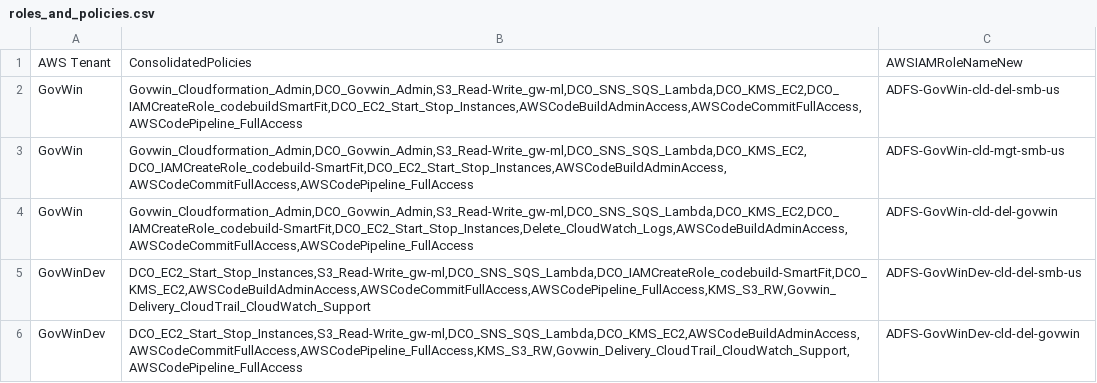
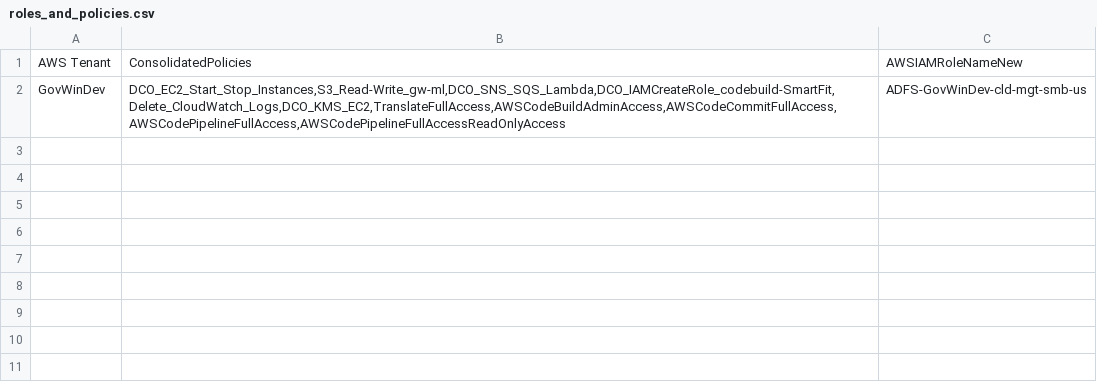
Before and after one commit to RodGuiamoy/SetPoliciesToRoles, a CSV file: roles_and_policies.csv, drawn as a sheet.

Commit message:
remaining role for AWSCodePipeline_FullAccess

```diff
--- a/roles_and_policies.csv
+++ b/roles_and_policies.csv
@@ -1,7 +1,2 @@
 AWS Tenant,ConsolidatedPolicies,AWSIAMRoleNameNew
-GovWin,"Govwin_Cloudformation_Admin,DCO_Govwin_Admin,S3_Read-Write_gw-ml,DCO_SNS_SQS_Lambda,DCO_KMS_EC2,DCO_IAMCreateRole_codebuildSmartFit,DCO_EC2_Start_Stop_Instances,AWSCodeBuildAdminAccess,AWSCodeCommitFullAccess,AWSCodePipeline_FullAccess",ADFS-GovWin-cld-del-smb-us
-GovWin,"Govwin_Cloudformation_Admin,DCO_Govwin_Admin,S3_Read-Write_gw-ml,DCO_SNS_SQS_Lambda,DCO_KMS_EC2,
-DCO_IAMCreateRole_codebuild-SmartFit,DCO_EC2_Start_Stop_Instances,AWSCodeBuildAdminAccess,AWSCodeCommitFullAccess,AWSCodePipeline_FullAccess",ADFS-GovWin-cld-mgt-smb-us
-GovWin,"Govwin_Cloudformation_Admin,DCO_Govwin_Admin,S3_Read-Write_gw-ml,DCO_SNS_SQS_Lambda,DCO_KMS_EC2,DCO_IAMCreateRole_codebuild-SmartFit,DCO_EC2_Start_Stop_Instances,Delete_CloudWatch_Logs,AWSCodeBuildAdminAccess,AWSCodeCommitFullAccess,AWSCodePipeline_FullAccess",ADFS-GovWin-cld-del-govwin
-GovWinDev,"DCO_EC2_Start_Stop_Instances,S3_Read-Write_gw-ml,DCO_SNS_SQS_Lambda,DCO_IAMCreateRole_codebuild-SmartFit,DCO_KMS_EC2,AWSCodeBuildAdminAccess,AWSCodeCommitFullAccess,AWSCodePipeline_FullAccess,KMS_S3_RW,Govwin_Delivery_CloudTrail_CloudWatch_Support",ADFS-GovWinDev-cld-del-smb-us
-GovWinDev,"DCO_EC2_Start_Stop_Instances,S3_Read-Write_gw-ml,DCO_SNS_SQS_Lambda,DCO_KMS_EC2,AWSCodeBuildAdminAccess,AWSCodeCommitFullAccess,AWSCodePipeline_FullAccess,KMS_S3_RW,Govwin_Delivery_CloudTrail_CloudWatch_Support,AWSCodePipeline_FullAccess",ADFS-GovWinDev-cld-del-govwin
+GovWinDev,"DCO_EC2_Start_Stop_Instances,S3_Read-Write_gw-ml,DCO_SNS_SQS_Lambda,DCO_IAMCreateRole_codebuild-SmartFit,Delete_CloudWatch_Logs,DCO_KMS_EC2,TranslateFullAccess,AWSCodeBuildAdminAccess,AWSCodeCommitFullAccess,AWSCodePipelineFullAccess,AWSCodePipelineFullAccessReadOnlyAccess",ADFS-GovWinDev-cld-mgt-smb-us
```
